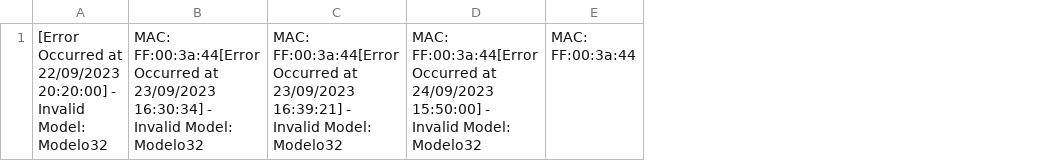
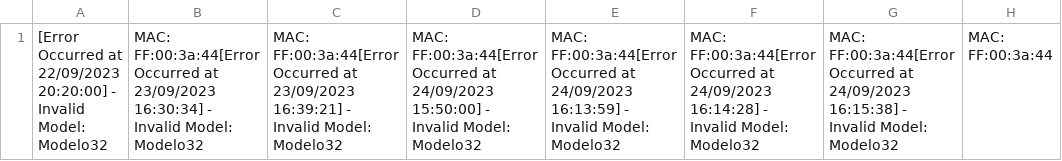
Before and after one commit to matheusjean28/mac_register, a CSV file: Temp/Error.csv, drawn as a sheet; the diff names each change by its address in the sheet, - before the commit and + after, or states it on an @@ line.

```diff
--- a/Temp/Error.csv
+++ b/Temp/Error.csv
+column E, row 1: MAC: FF:00:3a:44[Error Occurred at 24/09/2023 16:13:59] - Invalid Model: Modelo32
+column F, row 1: MAC: FF:00:3a:44[Error Occurred at 24/09/2023 16:14:28] - Invalid Model: Modelo32
+column G, row 1: MAC: FF:00:3a:44[Error Occurred at 24/09/2023 16:15:38] - Invalid Model: Modelo32
```
Also changed, not shown: 5 other files.
